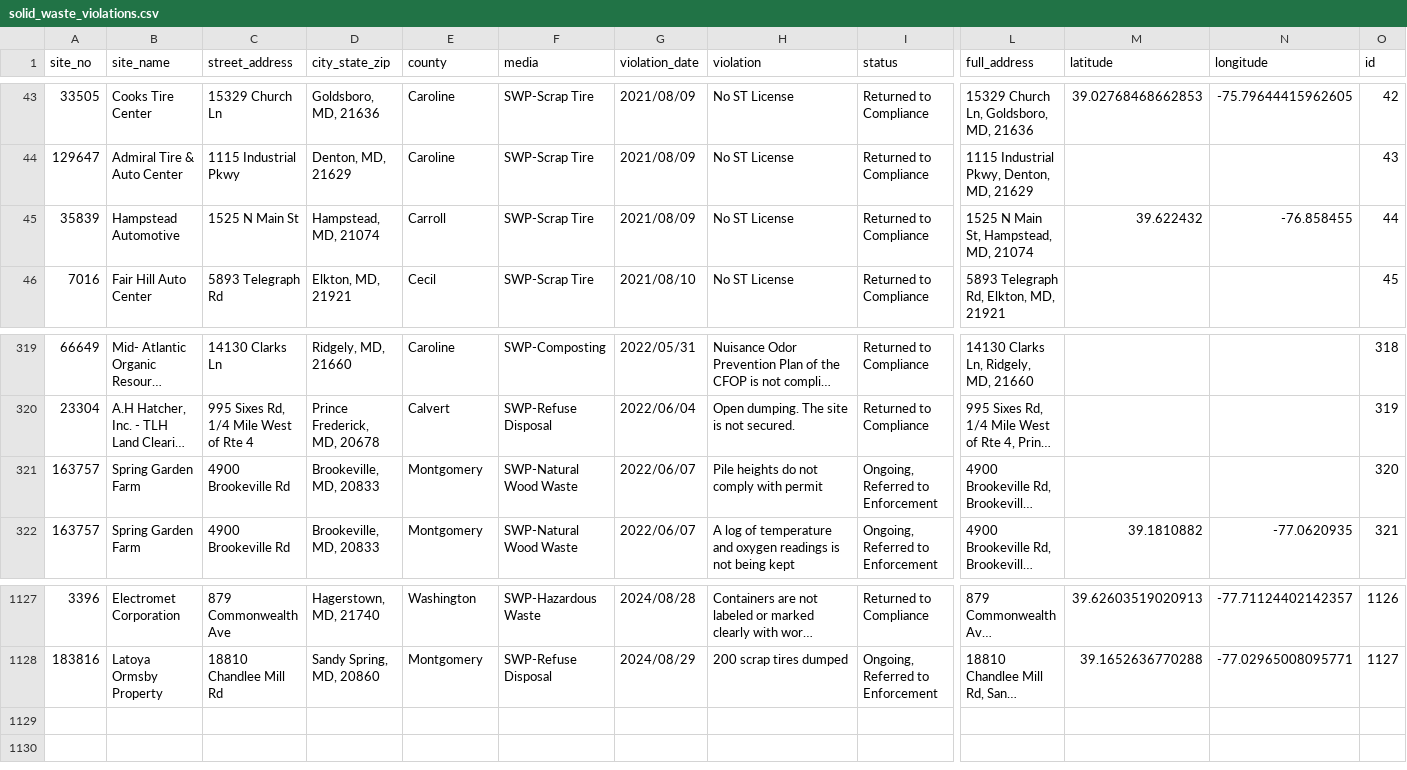
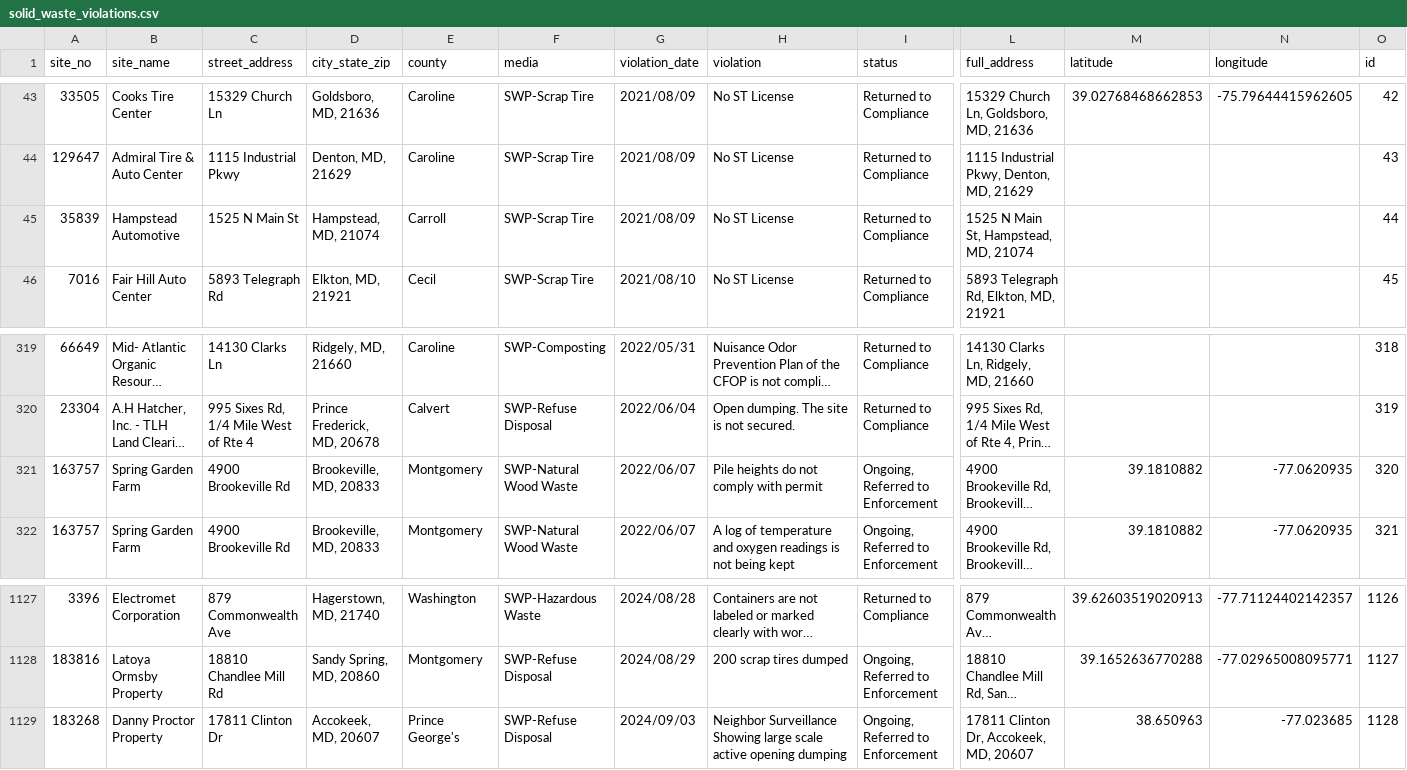
Before and after one commit to amahaja25/solid-waste, a CSV file: static/solid_waste_violations.csv, drawn as a sheet; only a part is shown, gaps mark what is left out; long unchanged cells end in …; rows hold the shown columns only; the diff names each change by its address in the sheet, - before the commit and + after, or states it on an @@ line.

```diff
--- a/static/solid_waste_violations.csv
+++ b/static/solid_waste_violations.csv
-M45 (latitude): 39.622432
+M45 (latitude): (empty)
-N45 (longitude): -76.858455
+N45 (longitude): (empty)
-M321 (latitude): (empty)
+M321 (latitude): 39.1810882
-N321 (longitude): (empty)
+N321 (longitude): -77.0620935
+row 1129: 183268 | Danny Proctor Property | 17811 Clinton Dr | Accokeek, MD, 20607 | Prince George's | SWP-Refuse Disposal | 2024/09/03 | Neighbor Surveillance Showing large scale active opening dumping | Ongoing, Referred to Enforcement | 17811 Clinton Dr, Accokeek, MD, 20607 | 38.650963 | -77.023685 | 1128
```
